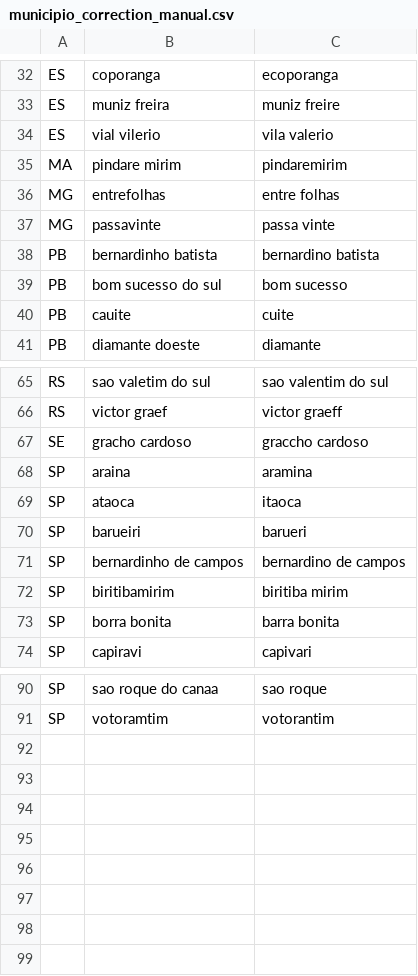
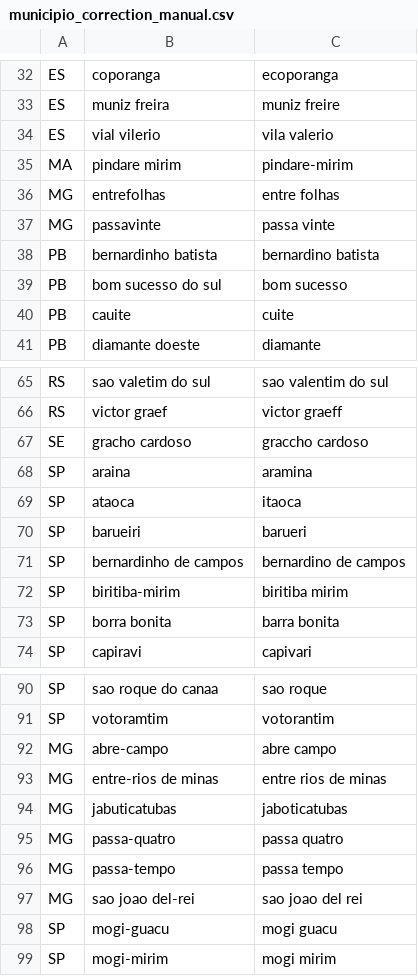
Before and after one commit to hsigstad/diarios, a CSV file: diarios/data/municipio_correction_manual.csv, drawn as a sheet; only a part is shown, gaps mark what is left out.

```diff
--- a/diarios/data/municipio_correction_manual.csv
+++ b/diarios/data/municipio_correction_manual.csv
@@ -34,3 +34,3 @@ ES,muniz freira,muniz freire
 ES,vial vilerio,vila valerio
-MA,pindare mirim,pindaremirim
+MA,pindare mirim,pindare-mirim
 MG,entrefolhas,entre folhas
@@ -71,3 +71,3 @@ SP,barueiri,barueri
 SP,bernardinho de campos,bernardino de campos
-SP,biritibamirim,biritiba mirim
+SP,biritiba-mirim,biritiba mirim
 SP,borra bonita,barra bonita
@@ -91 +91,9 @@ SP,sao roque do canaa,sao roque
 SP,votoramtim,votorantim
+MG,abre-campo,abre campo
+MG,entre-rios de minas,entre rios de minas
+MG,jabuticatubas,jaboticatubas
+MG,passa-quatro,passa quatro
+MG,passa-tempo,passa tempo
+MG,sao joao del-rei,sao joao del rei
+SP,mogi-guacu,mogi guacu
+SP,mogi-mirim,mogi mirim
```
Also changed, not shown: diarios/data/municipio_correction_tse.csv, diarios/data/municipio_id.csv, 8 other files.
